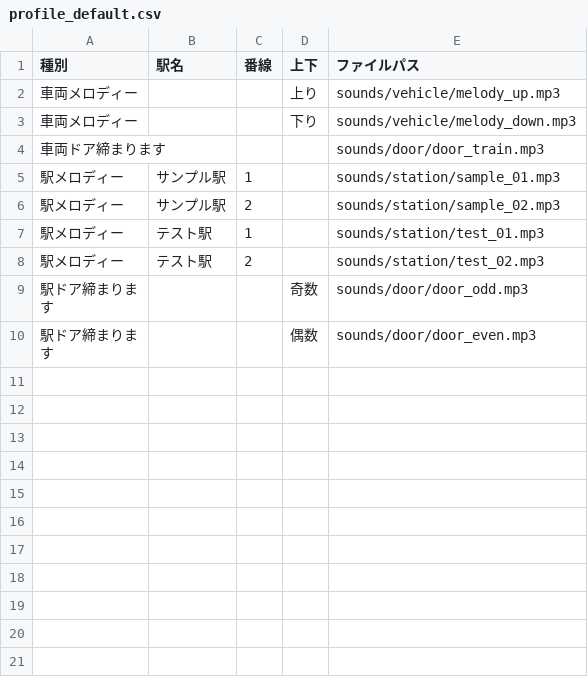
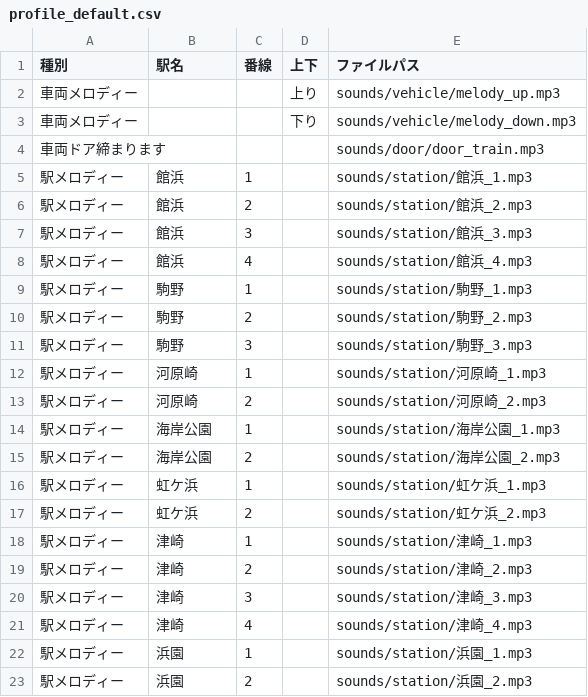
Before and after one commit to Kesigomon/traincrew_depMelody_TM, a CSV file: TraincrewDepMelody/profiles/profile_default.csv, drawn as a sheet; only a part is shown; the shorter side is filled out with more unchanged rows; the diff covers the shown part only.

Commit message:
プロファイルを館浜仕様に

```diff
--- a/TraincrewDepMelody/profiles/profile_default.csv
+++ b/TraincrewDepMelody/profiles/profile_default.csv
@@ -4,5 +4,20 @@
 車両ドア締まります,,,,sounds/door/door_train.mp3
-駅メロディー,サンプル駅,1,,sounds/station/sample_01.mp3
-駅メロディー,サンプル駅,2,,sounds/station/sample_02.mp3
-駅メロディー,テスト駅,1,,sounds/station/test_01.mp3
-駅メロディー,テスト駅,2,,sounds/station/test_02.mp3
+駅メロディー,館浜,1,,sounds/station/館浜_1.mp3
+駅メロディー,館浜,2,,sounds/station/館浜_2.mp3
+駅メロディー,館浜,3,,sounds/station/館浜_3.mp3
+駅メロディー,館浜,4,,sounds/station/館浜_4.mp3
+駅メロディー,駒野,1,,sounds/station/駒野_1.mp3
+駅メロディー,駒野,2,,sounds/station/駒野_2.mp3
+駅メロディー,駒野,3,,sounds/station/駒野_3.mp3
+駅メロディー,河原崎,1,,sounds/station/河原崎_1.mp3
+駅メロディー,河原崎,2,,sounds/station/河原崎_2.mp3
+駅メロディー,海岸公園,1,,sounds/station/海岸公園_1.mp3
+駅メロディー,海岸公園,2,,sounds/station/海岸公園_2.mp3
+駅メロディー,虹ケ浜,1,,sounds/station/虹ケ浜_1.mp3
+駅メロディー,虹ケ浜,2,,sounds/station/虹ケ浜_2.mp3
+駅メロディー,津崎,1,,sounds/station/津崎_1.mp3
+駅メロディー,津崎,2,,sounds/station/津崎_2.mp3
+駅メロディー,津崎,3,,sounds/station/津崎_3.mp3
+駅メロディー,津崎,4,,sounds/station/津崎_4.mp3
+駅メロディー,浜園,1,,sounds/station/浜園_1.mp3
+駅メロディー,浜園,2,,sounds/station/浜園_2.mp3
```
Also changed, not shown: 29 added rows elsewhere in this file.
